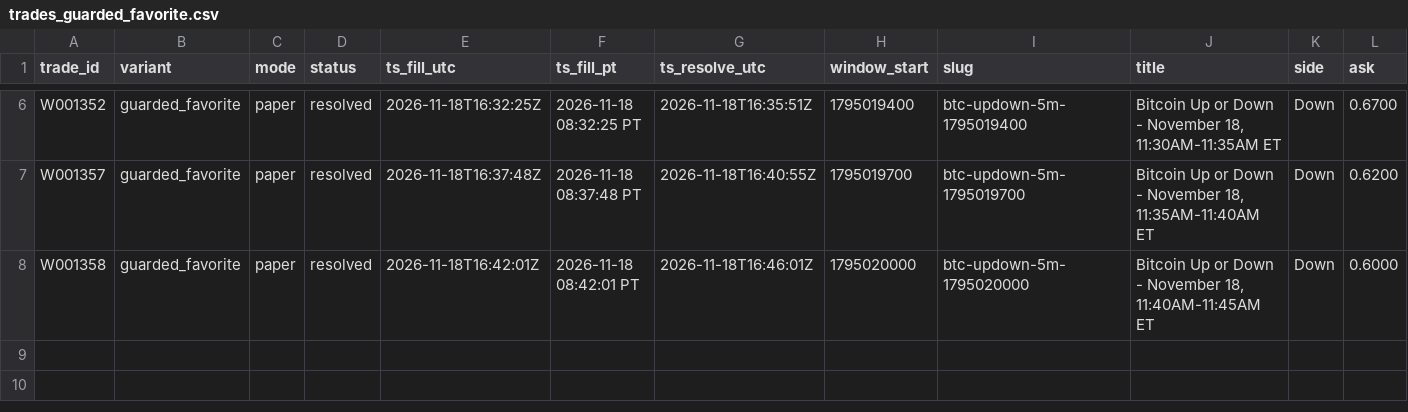
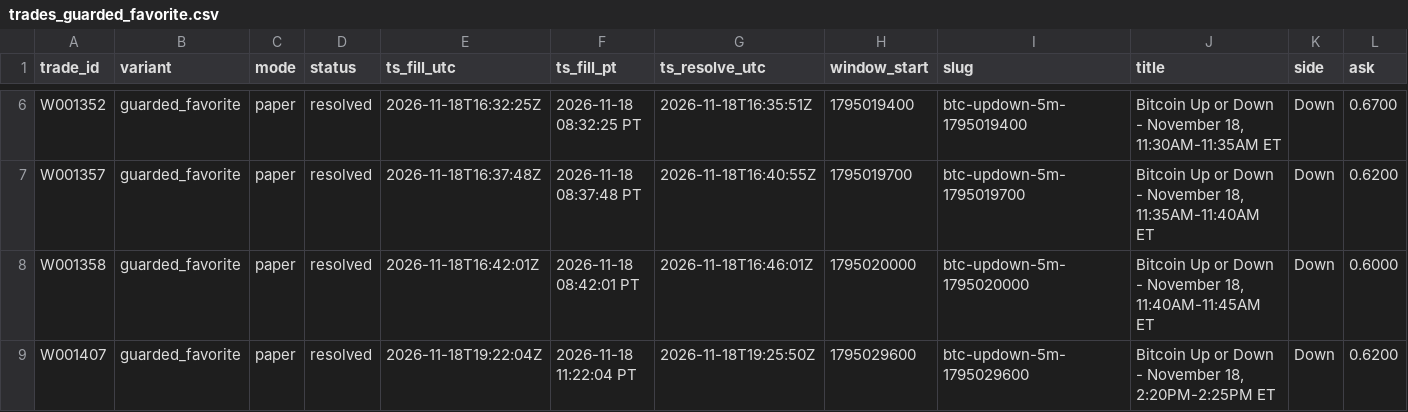
Before and after one commit to michaeldeuchar-dotcom/btc5m-paper-bot, a CSV file: data/week1/trades_guarded_favorite.csv, drawn as a sheet; only a part is shown, gaps mark what is left out; rows hold the shown columns only; the diff names each change by its address in the sheet, - before the commit and + after, or states it on an @@ line.

```diff
--- a/data/week1/trades_guarded_favorite.csv
+++ b/data/week1/trades_guarded_favorite.csv
+row 9: W001407 | guarded_favorite | paper | resolved | 2026-11-18T19:22:04Z | 2026-11-18 11:22:04 PT | 2026-11-18T19:25:50Z | 1795029600 | btc-updown-5m-1795029600 | Bitcoin Up or Down - November 18, 2:20PM-2:25PM ET | Down | 0.6200
```
Also changed, not shown: data/week1/trades_blend_wide.csv, data/week1/trades_main_minfill.csv, 10 other files.
